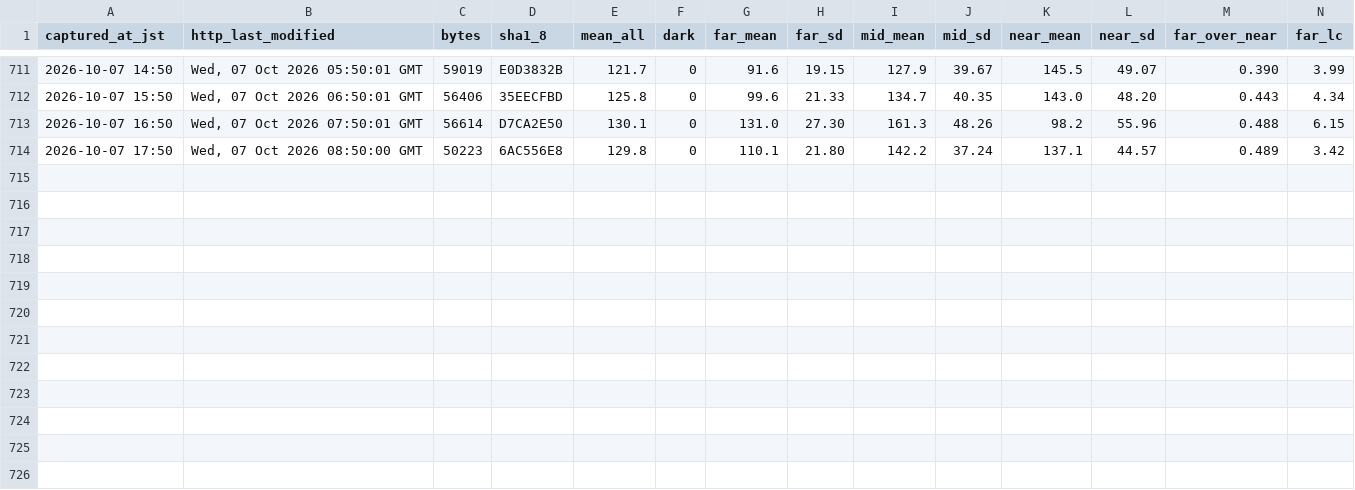
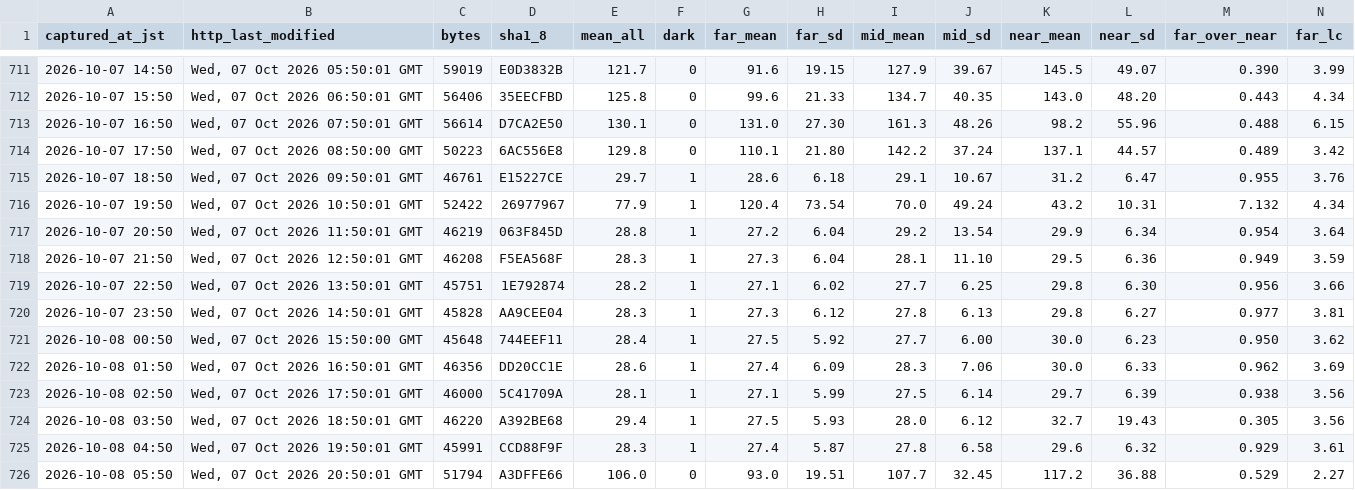
Before and after one commit to t-fukuda-ux/karstweather, a CSV file: camera/mezuru_contrast.csv, drawn as a sheet; only a part is shown, gaps mark what is left out; rows hold the shown columns only; the diff names each change by its address in the sheet, - before the commit and + after, or states it on an @@ line.

```diff
--- a/camera/mezuru_contrast.csv
+++ b/camera/mezuru_contrast.csv
+row 715: 2026-10-07 18:50 | Wed, 07 Oct 2026 09:50:01 GMT | 46761 | E15227CE | 29.7 | 1 | 28.6 | 6.18 | 29.1 | 10.67 | 31.2 | 6.47 | 0.955 | 3.76
+row 716: 2026-10-07 19:50 | Wed, 07 Oct 2026 10:50:01 GMT | 52422 | 26977967 | 77.9 | 1 | 120.4 | 73.54 | 70.0 | 49.24 | 43.2 | 10.31 | 7.132 | 4.34
+row 717: 2026-10-07 20:50 | Wed, 07 Oct 2026 11:50:01 GMT | 46219 | 063F845D | 28.8 | 1 | 27.2 | 6.04 | 29.2 | 13.54 | 29.9 | 6.34 | 0.954 | 3.64
+row 718: 2026-10-07 21:50 | Wed, 07 Oct 2026 12:50:01 GMT | 46208 | F5EA568F | 28.3 | 1 | 27.3 | 6.04 | 28.1 | 11.10 | 29.5 | 6.36 | 0.949 | 3.59
+row 719: 2026-10-07 22:50 | Wed, 07 Oct 2026 13:50:01 GMT | 45751 | 1E792874 | 28.2 | 1 | 27.1 | 6.02 | 27.7 | 6.25 | 29.8 | 6.30 | 0.956 | 3.66
+row 720: 2026-10-07 23:50 | Wed, 07 Oct 2026 14:50:01 GMT | 45828 | AA9CEE04 | 28.3 | 1 | 27.3 | 6.12 | 27.8 | 6.13 | 29.8 | 6.27 | 0.977 | 3.81
+row 721: 2026-10-08 00:50 | Wed, 07 Oct 2026 15:50:00 GMT | 45648 | 744EEF11 | 28.4 | 1 | 27.5 | 5.92 | 27.7 | 6.00 | 30.0 | 6.23 | 0.950 | 3.62
+row 722: 2026-10-08 01:50 | Wed, 07 Oct 2026 16:50:01 GMT | 46356 | DD20CC1E | 28.6 | 1 | 27.4 | 6.09 | 28.3 | 7.06 | 30.0 | 6.33 | 0.962 | 3.69
+row 723: 2026-10-08 02:50 | Wed, 07 Oct 2026 17:50:01 GMT | 46000 | 5C41709A | 28.1 | 1 | 27.1 | 5.99 | 27.5 | 6.14 | 29.7 | 6.39 | 0.938 | 3.56
+row 724: 2026-10-08 03:50 | Wed, 07 Oct 2026 18:50:01 GMT | 46220 | A392BE68 | 29.4 | 1 | 27.5 | 5.93 | 28.0 | 6.12 | 32.7 | 19.43 | 0.305 | 3.56
+row 725: 2026-10-08 04:50 | Wed, 07 Oct 2026 19:50:01 GMT | 45991 | CCD88F9F | 28.3 | 1 | 27.4 | 5.87 | 27.8 | 6.58 | 29.6 | 6.32 | 0.929 | 3.61
+row 726: 2026-10-08 05:50 | Wed, 07 Oct 2026 20:50:01 GMT | 51794 | A3DFFE66 | 106.0 | 0 | 93.0 | 19.51 | 107.7 | 32.45 | 117.2 | 36.88 | 0.529 | 2.27
```
Also changed, not shown: camera/fog_forecast.csv.
